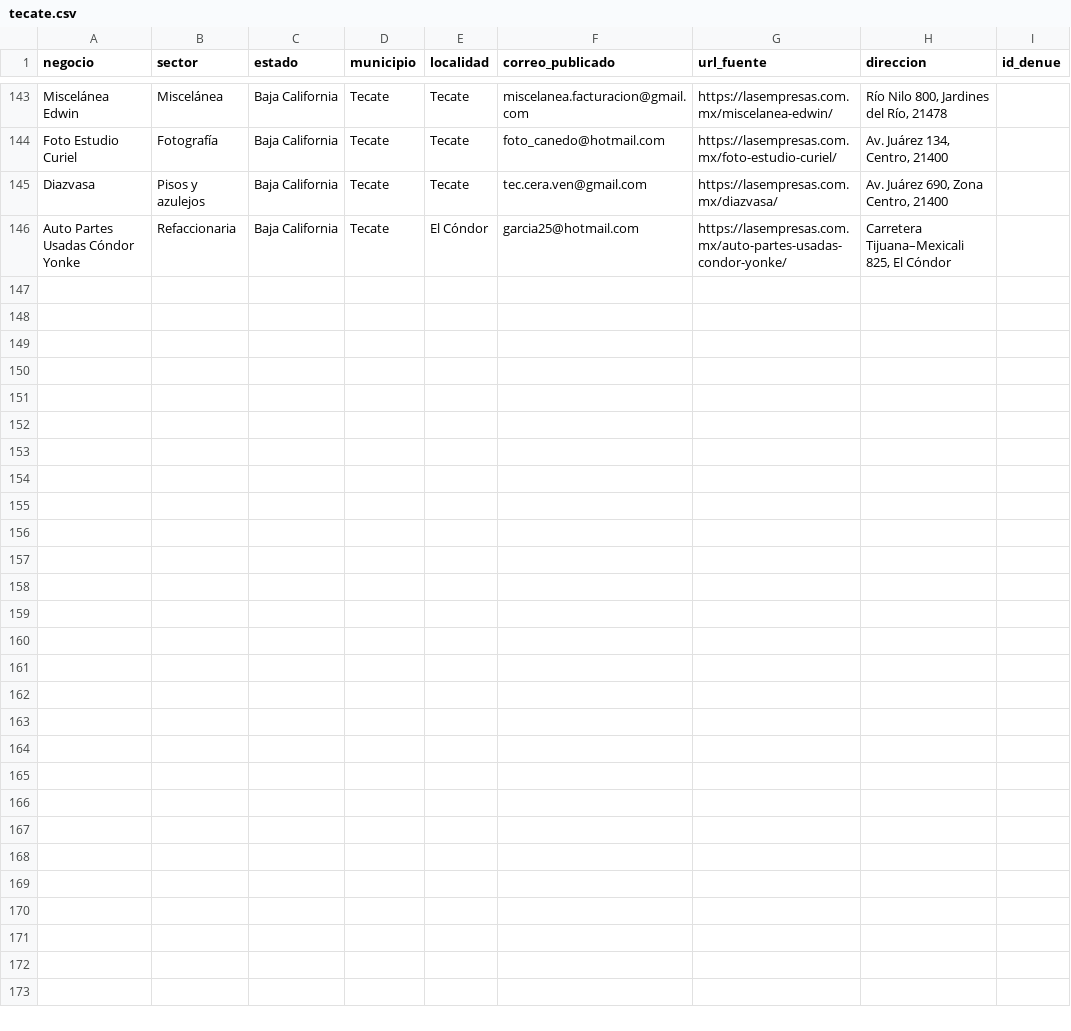
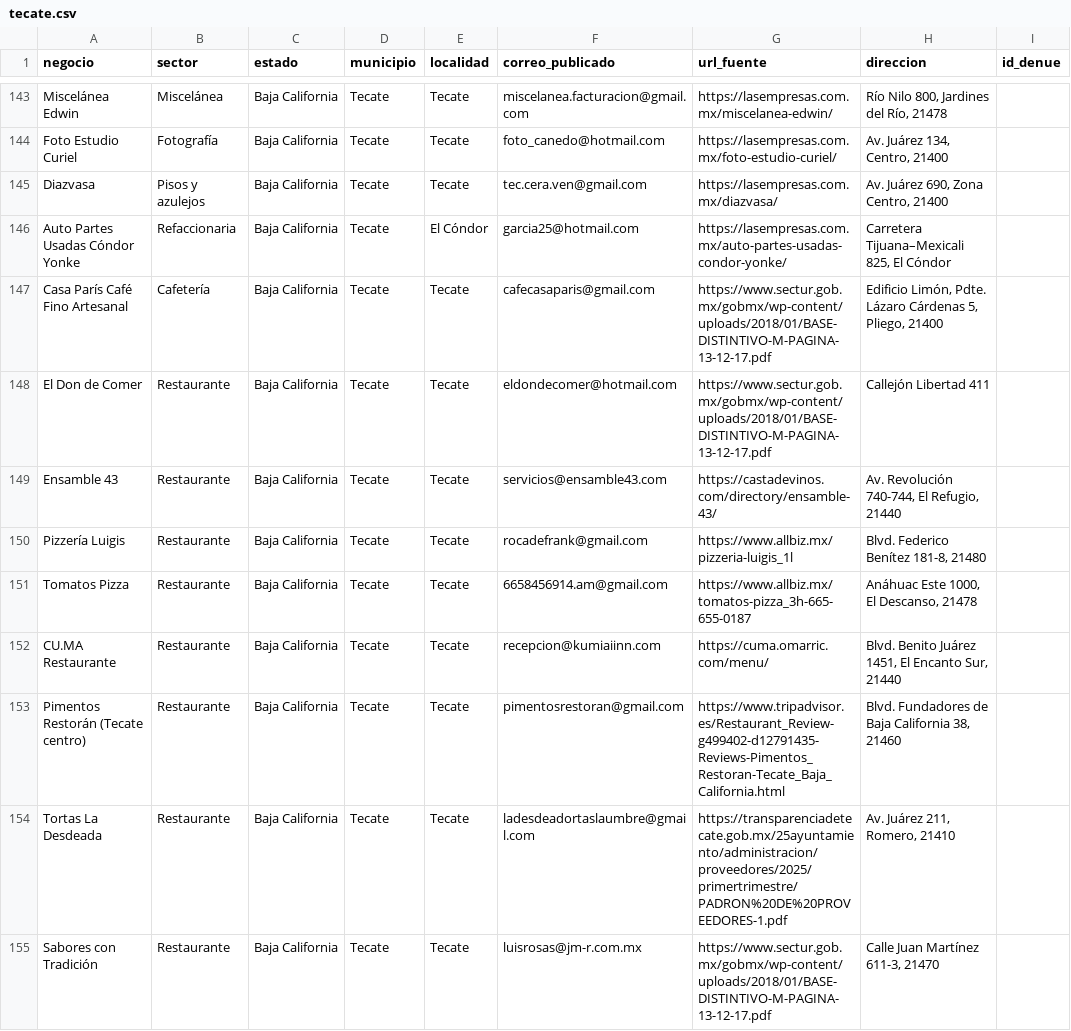
Before and after one commit to tostis005/LP, a CSV file: crm-imports/tecate.csv, drawn as a sheet; only a part is shown, gaps mark what is left out; the diff names each change by its address in the sheet, - before the commit and + after, or states it on an @@ line.

Commit message:
Añadir 9 contactos de restauración y cafeterías de Tecate con fuentes públicas

```diff
--- a/crm-imports/tecate.csv
+++ b/crm-imports/tecate.csv
+row 147: Casa París Café Fino Artesanal | Cafetería | Baja California | Tecate | Tecate | cafecasaparis@gmail.com | https://www.sectur.gob.mx/gobmx/wp-content/uploads/2018/01/BASE-DISTINTIVO-M-PAGINA-13-12-17.pdf | Edificio Limón, Pdte. Lázaro Cárdenas 5, Pliego, 21400
+row 148: El Don de Comer | Restaurante | Baja California | Tecate | Tecate | eldondecomer@hotmail.com | https://www.sectur.gob.mx/gobmx/wp-content/uploads/2018/01/BASE-DISTINTIVO-M-PAGINA-13-12-17.pdf | Callejón Libertad 411
+row 149: Ensamble 43 | Restaurante | Baja California | Tecate | Tecate | servicios@ensamble43.com | https://castadevinos.com/directory/ensamble-43/ | Av. Revolución 740-744, El Refugio, 21440
+row 150: Pizzería Luigis | Restaurante | Baja California | Tecate | Tecate | rocadefrank@gmail.com | https://www.allbiz.mx/pizzeria-luigis_1l | Blvd. Federico Benítez 181-8, 21480
+row 151: Tomatos Pizza | Restaurante | Baja California | Tecate | Tecate | 6658456914.am@gmail.com | https://www.allbiz.mx/tomatos-pizza_3h-665-655-0187 | Anáhuac Este 1000, El Descanso, 21478
+row 152: CU.MA Restaurante | Restaurante | Baja California | Tecate | Tecate | recepcion@kumiaiinn.com | https://cuma.omarric.com/menu/ | Blvd. Benito Juárez 1451, El Encanto Sur, 21440
+row 153: Pimentos Restorán (Tecate centro) | Restaurante | Baja California | Tecate | Tecate | pimentosrestoran@gmail.com | https://www.tripadvisor.es/Restaurant_Review-g499402-d12791435-Reviews-Pimentos_Restoran-Tecate_Baja_California.html | Blvd. Fundadores de Baja California 38, 21460
+row 154: Tortas La Desdeada | Restaurante | Baja California | Tecate | Tecate | ladesdeadortaslaumbre@gmail.com | https://transparenciadetecate.gob.mx/25ayuntamiento/administracion/proveedores/2025/primertrimestre/PADRON%20DE%20PROVEEDORES-1.pdf | Av. Juárez 211, Romero, 21410
+row 155: Sabores con Tradición | Restaurante | Baja California | Tecate | Tecate | luisrosas@jm-r.com.mx | https://www.sectur.gob.mx/gobmx/wp-content/uploads/2018/01/BASE-DISTINTIVO-M-PAGINA-13-12-17.pdf | Calle Juan Martínez 611-3, 21470
```
